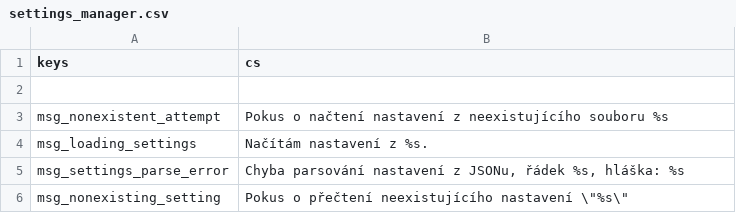
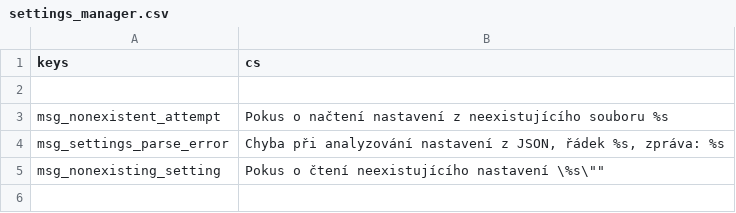
Before and after one commit to Hihahahalol/Catapult_Dabdoob, a CSV file: text/cs/settings_manager.csv, drawn as a sheet.

```diff
--- a/text/cs/settings_manager.csv
+++ b/text/cs/settings_manager.csv
@@ -3,4 +3,3 @@
 "msg_nonexistent_attempt","Pokus o načtení nastavení z neexistujícího souboru %s"
-"msg_loading_settings","Načítám nastavení z %s."
-"msg_settings_parse_error","Chyba parsování nastavení z JSONu, řádek %s, hláška: %s"
-"msg_nonexisting_setting","Pokus o přečtení neexistujícího nastavení \""%s\"""
+"msg_settings_parse_error","Chyba při analyzování nastavení z JSON, řádek %s, zpráva: %s"
+"msg_nonexisting_setting","Pokus o čtení neexistujícího nastavení \"%s\""
```
Also changed, not shown: text/ko/settings_manager.csv, text/pl/settings_manager.csv, 8 other files.
